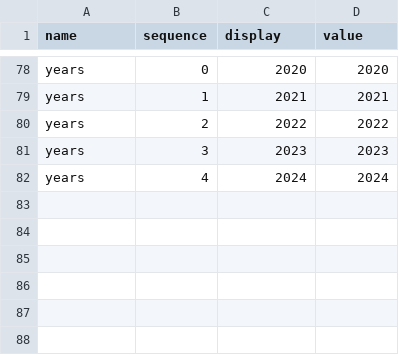
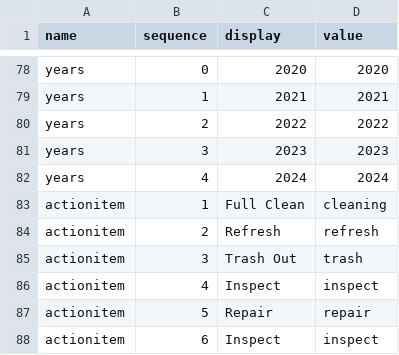
Before and after one commit to saipan-tech/rsvn, a CSV file: Dropdown.csv, drawn as a sheet; only a part is shown, gaps mark what is left out.

Commit message:
Action edit works functionally

```diff
--- a/Dropdown.csv
+++ b/Dropdown.csv
@@ -82 +82,7 @@ years,3,2023,2023
 years,4,2024,2024
+actionitem,1,Full Clean,cleaning
+actionitem,2,Refresh,refresh
+actionitem,3,Trash Out,trash
+actionitem,4,Inspect,inspect
+actionitem,5,Repair,repair
+actionitem,6,Inspect,inspect
```
Also changed, not shown: 19 other files.
